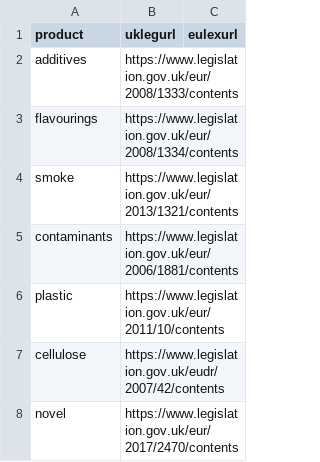
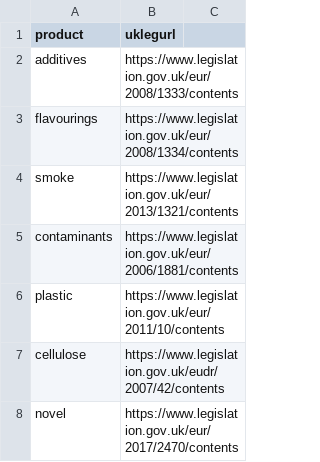
Before and after one commit to FoodStandardsAgency/eulegscrape, a CSV file: data-raw/legislation-urls.csv, drawn as a sheet; the diff names each change by its address in the sheet, - before the commit and + after, or states it on an @@ line.

```diff
--- a/data-raw/legislation-urls.csv
+++ b/data-raw/legislation-urls.csv
-C1: eulexurl
+C1: (empty)
```
Also changed, not shown: 16 other files.
